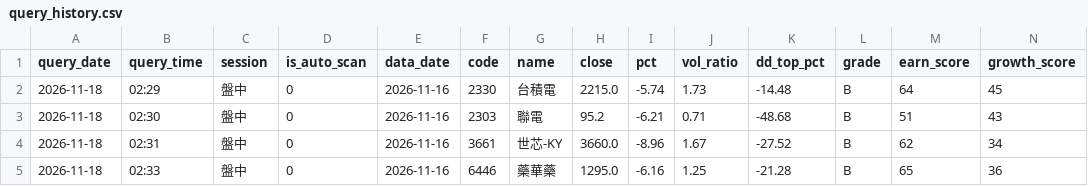
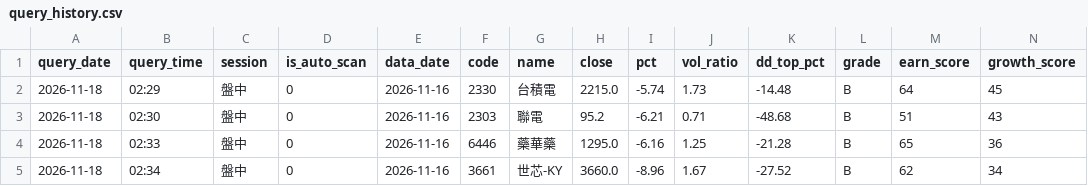
Before and after one commit to bios12-huang/stock-report-pages, a CSV file: data/query_history.csv, drawn as a sheet; only a part is shown; removed rows and columns are numbered as before the commit, all else as after; rows hold the shown columns only; the diff names each change by its address in the sheet, - before the commit and + after, or states it on an @@ line.

Commit message:
log 3661 (2026-11-18 盤中)

```diff
--- a/data/query_history.csv
+++ b/data/query_history.csv
-row 4: 2026-11-18 | 02:31 | 盤中 | 0 | 2026-11-16 | 3661 | 世芯-KY | 3660.0 | -8.96 | 1.67 | -27.52 | B | 62 | 34
+row 5: 2026-11-18 | 02:34 | 盤中 | 0 | 2026-11-16 | 3661 | 世芯-KY | 3660.0 | -8.96 | 1.67 | -27.52 | B | 62 | 34
```
